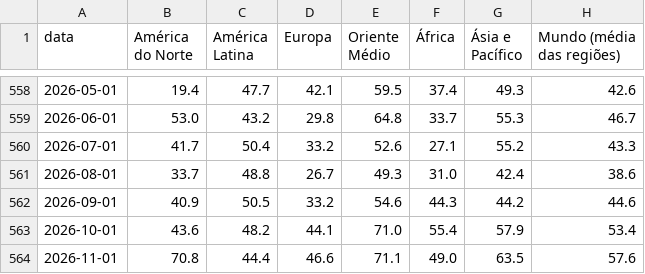
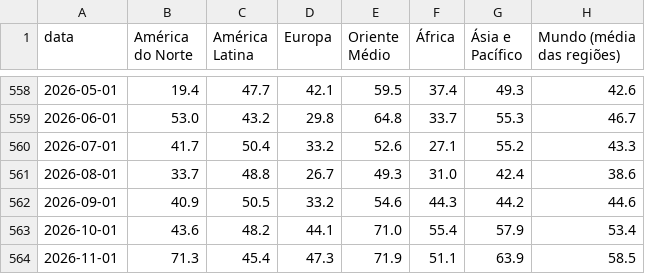
Before and after one commit to heitorandradesantos-pixel/termometro-de-crise, a CSV file: diario/historico/mundo_regioes.csv, drawn as a sheet; only a part is shown, gaps mark what is left out.

```diff
--- a/diario/historico/mundo_regioes.csv
+++ b/diario/historico/mundo_regioes.csv
@@ -563,2 +563,2 @@ data,América do Norte,América Latina,Europa,Oriente Médio,África,Ásia e Pac
 2026-10-01,43.6,48.2,44.1,71.0,55.4,57.9,53.4
-2026-11-01,70.8,44.4,46.6,71.1,49.0,63.5,57.6
+2026-11-01,71.3,45.4,47.3,71.9,51.1,63.9,58.5
```
Also changed, not shown: diario/historico/mundo_paises.csv, 2 other files.
